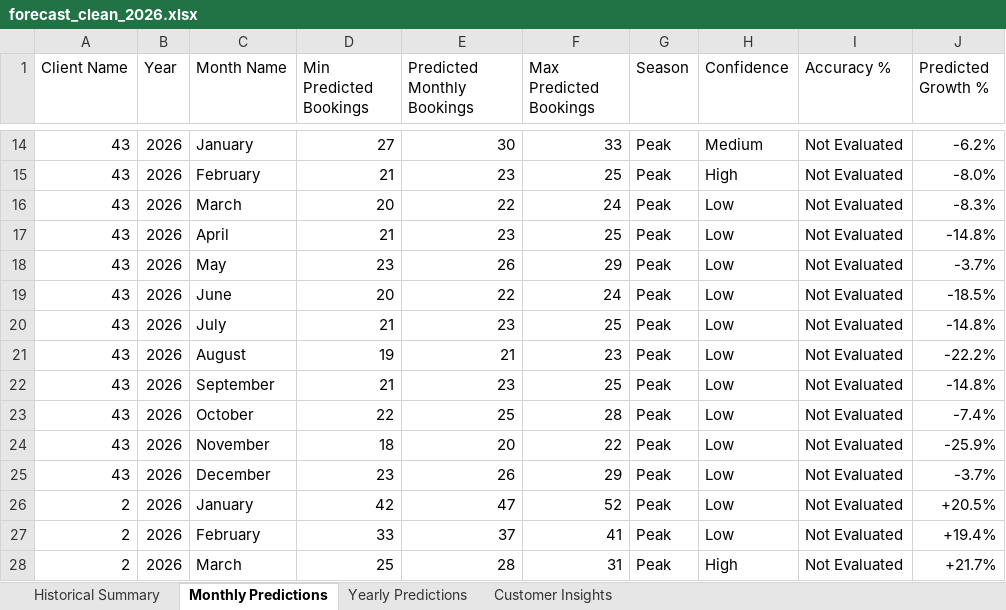
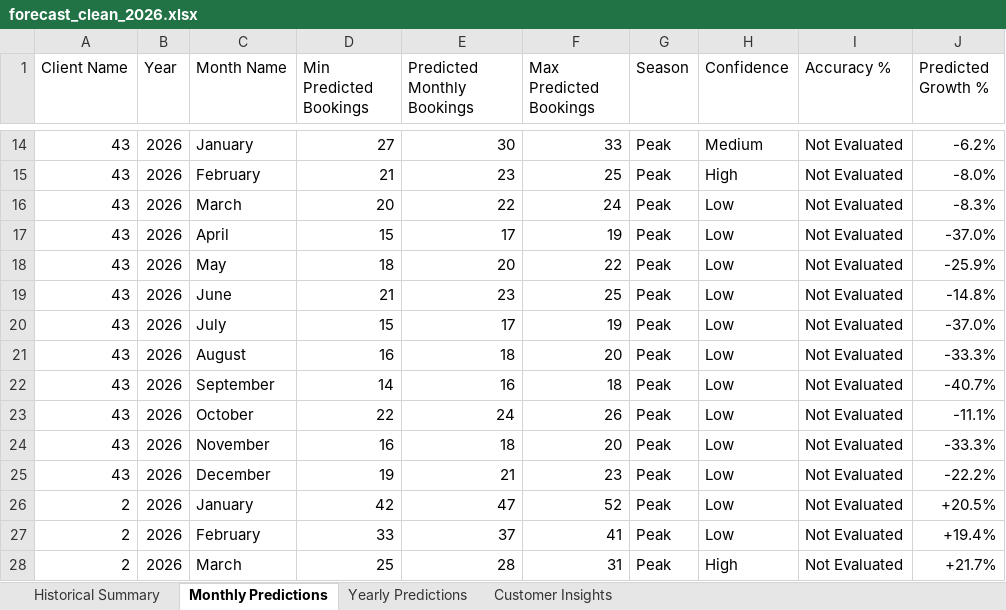
Before and after one commit to yukthabasu/Artimus-2K26, an Excel workbook: forecast_clean_2026.xlsx, sheet Monthly Predictions, drawn as a sheet; only a part is shown, gaps mark what is left out; values as stored, in another font and other column widths than the file's, no cell formats; removed rows and columns are numbered as before the commit, all else as after; the diff covers the shown part only; the diff names each change by its address in the sheet, - before the commit and + after, or states it on an @@ line.

```diff
--- a/forecast_clean_2026.xlsx (sheet Monthly Predictions)
+++ b/forecast_clean_2026.xlsx (sheet Monthly Predictions)
-D17 (Min Predicted Bookings): 21
+D17 (Min Predicted Bookings): 15
-E17 (Predicted Monthly Bookings): 23
+E17 (Predicted Monthly Bookings): 17
-F17 (Max Predicted Bookings): 25
+F17 (Max Predicted Bookings): 19
-J17 (Predicted Growth %): -14.8%
+J17 (Predicted Growth %): -37.0%
-D18 (Min Predicted Bookings): 23
+D18 (Min Predicted Bookings): 18
-E18 (Predicted Monthly Bookings): 26
+E18 (Predicted Monthly Bookings): 20
-F18 (Max Predicted Bookings): 29
+F18 (Max Predicted Bookings): 22
-J18 (Predicted Growth %): -3.7%
+J18 (Predicted Growth %): -25.9%
-row 19: 43 | 2026 | June | 20 | 22 | 24 | Peak | Low | Not Evaluated | -18.5%
-C19 (Month Name): July
+C19 (Month Name): June
+row 20: 43 | 2026 | July | 15 | 17 | 19 | Peak | Low | Not Evaluated | -37.0%
-D21 (Min Predicted Bookings): 19
+D21 (Min Predicted Bookings): 16
-E21 (Predicted Monthly Bookings): 21
+E21 (Predicted Monthly Bookings): 18
-F21 (Max Predicted Bookings): 23
+F21 (Max Predicted Bookings): 20
-J21 (Predicted Growth %): -22.2%
+J21 (Predicted Growth %): -33.3%
-D22 (Min Predicted Bookings): 21
+D22 (Min Predicted Bookings): 14
-E22 (Predicted Monthly Bookings): 23
+E22 (Predicted Monthly Bookings): 16
-F22 (Max Predicted Bookings): 25
+F22 (Max Predicted Bookings): 18
-J22 (Predicted Growth %): -14.8%
+J22 (Predicted Growth %): -40.7%
-E23 (Predicted Monthly Bookings): 25
+E23 (Predicted Monthly Bookings): 24
-F23 (Max Predicted Bookings): 28
+F23 (Max Predicted Bookings): 26
-J23 (Predicted Growth %): -7.4%
+J23 (Predicted Growth %): -11.1%
-D24 (Min Predicted Bookings): 18
+D24 (Min Predicted Bookings): 16
-E24 (Predicted Monthly Bookings): 20
+E24 (Predicted Monthly Bookings): 18
-F24 (Max Predicted Bookings): 22
+F24 (Max Predicted Bookings): 20
-J24 (Predicted Growth %): -25.9%
+J24 (Predicted Growth %): -33.3%
-D25 (Min Predicted Bookings): 23
+D25 (Min Predicted Bookings): 19
-E25 (Predicted Monthly Bookings): 26
+E25 (Predicted Monthly Bookings): 21
-F25 (Max Predicted Bookings): 29
+F25 (Max Predicted Bookings): 23
-J25 (Predicted Growth %): -3.7%
+J25 (Predicted Growth %): -22.2%
```
Also changed, not shown: 1 added row, 1 removed row and 229 edited cells elsewhere in this sheet, sheet Yearly Predictions, cell formats, 10 other files.
